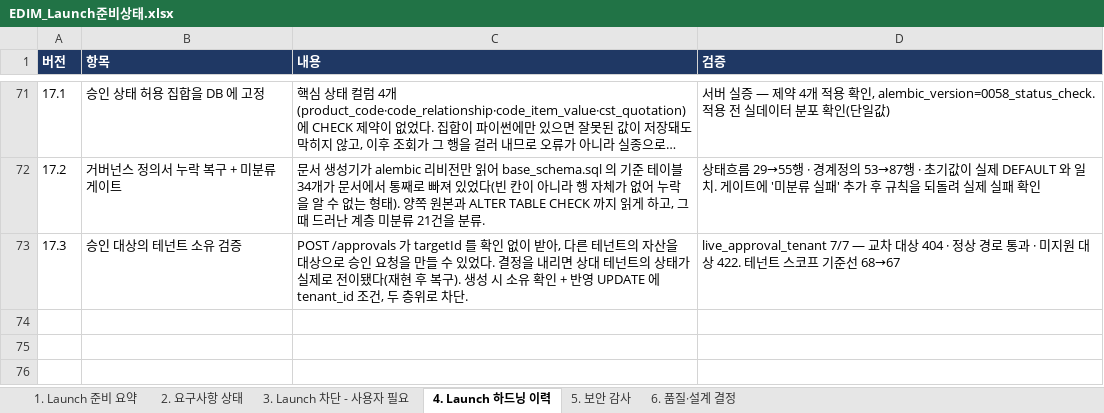
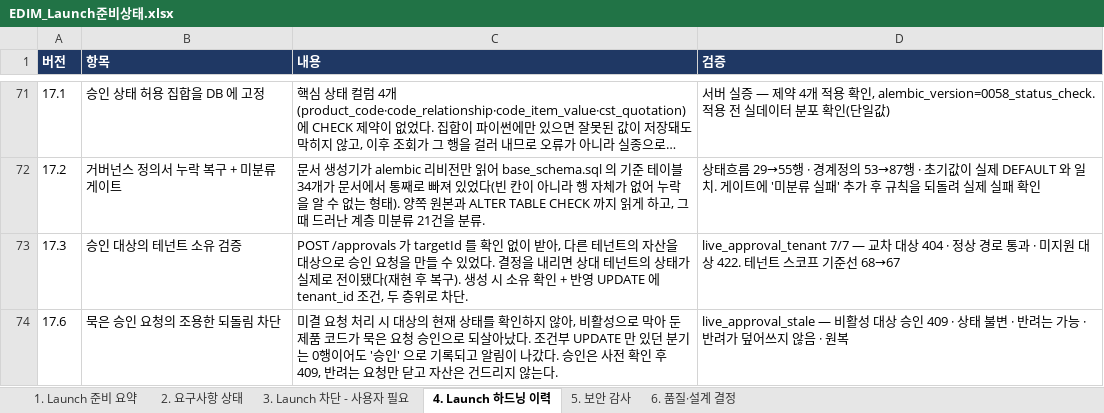
Before and after one commit to fankh/external-projects, an Excel workbook: edim-ai-blueprint/docs/EDIM_Launch준비상태.xlsx, sheet 4. Launch 하드닝 이력, drawn as a sheet; only a part is shown, gaps mark what is left out; long unchanged cells end in …; values as stored, in another font and other column widths than the file's, no borders; the diff names each change by its address in the sheet, - before the commit and + after, or states it on an @@ line.

```diff
--- a/edim-ai-blueprint/docs/EDIM_Launch준비상태.xlsx (sheet 4. Launch 하드닝 이력)
+++ b/edim-ai-blueprint/docs/EDIM_Launch준비상태.xlsx (sheet 4. Launch 하드닝 이력)
+row 74: 17.6 | 묵은 승인 요청의 조용한 되돌림 차단 | 미결 요청 처리 시 대상의 현재 상태를 확인하지 않아, 비활성으로 막아 둔 제품 코드가 묵은 요청 승인으로 되살아났다. 조건부 UPDATE 만 있던 분기는 0행이어도 '승인' 으로 기록되고 알림이 나갔다. 승인은 사전 확인 후 409, 반려는 요청만 닫고 자산은 건드리지 않는다. | live_approval_stale — 비활성 대상 승인 409 · 상태 불변 · 반려는 가능 · 반려가 덮어쓰지 않음 · 원복
```
Also changed, not shown: edim-ai-blueprint/docs/EDIM_거버넌스정의서.xlsx, edim-ai-blueprint/docs/EDIM_위험관리대장.xlsx, 7 other files.
